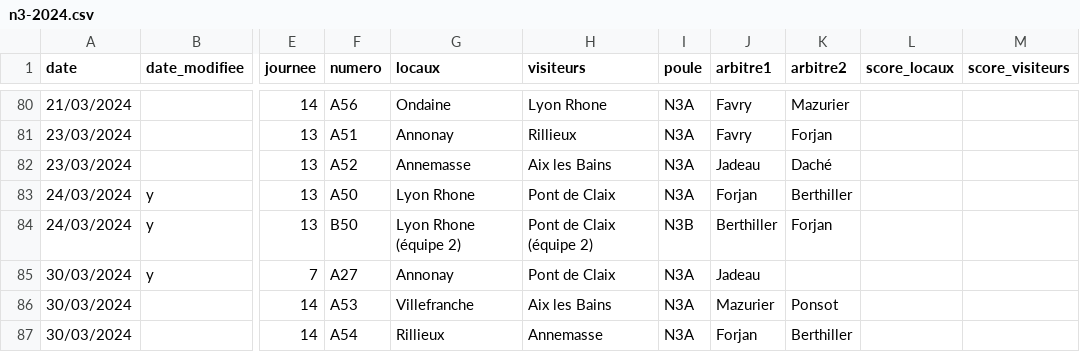
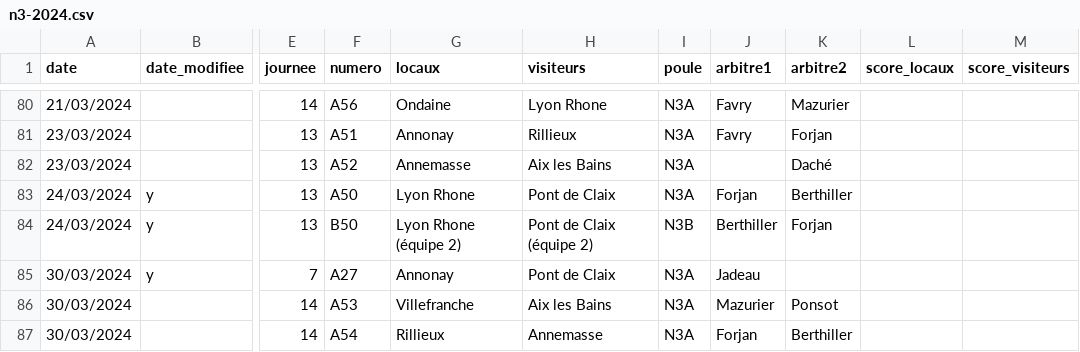
Before and after one commit to praginel/comitesavoienwp, a CSV file: _data/n3-2024.csv, drawn as a sheet; only a part is shown, gaps mark what is left out; the diff names each change by its address in the sheet, - before the commit and + after, or states it on an @@ line.

Commit message:
Update n3-2024.csv
Chgter

```diff
--- a/_data/n3-2024.csv
+++ b/_data/n3-2024.csv
-J82 (arbitre1): Jadeau
+J82 (arbitre1): (empty)
```
